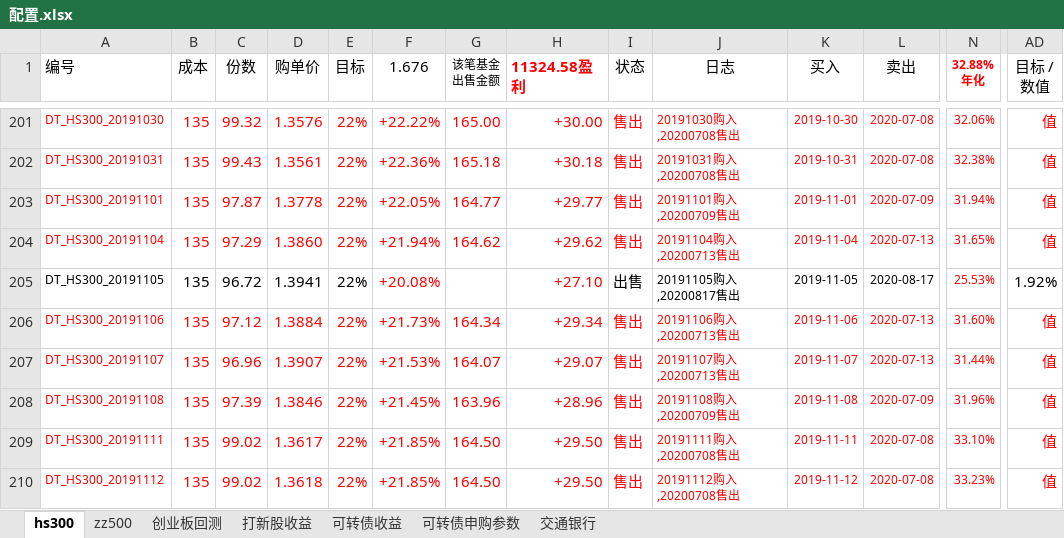
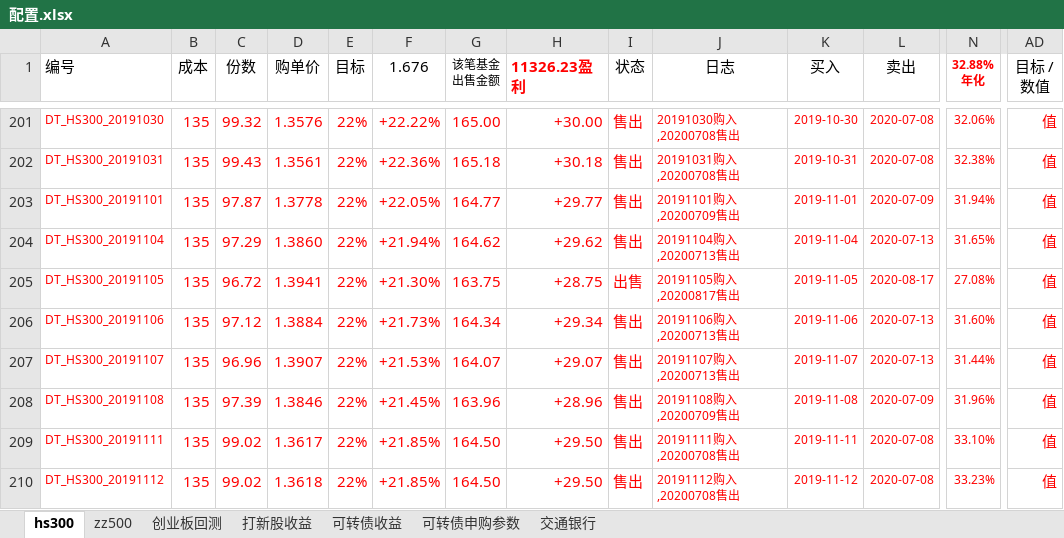
Before and after one commit to husky8/cccode, an Excel workbook: invest/配置.xlsx, sheet hs300, drawn as a sheet; only a part is shown, gaps mark what is left out; values as stored, in another font and other column widths than the file's, no borders; charts and pictures and conditional formats not drawn; the diff covers the shown part only; the diff names each change by its address in the sheet, - before the commit and + after, or states it on an @@ line.

```diff
--- a/invest/配置.xlsx (sheet hs300)
+++ b/invest/配置.xlsx (sheet hs300)
-H1: 11324.58盈利
+H1: 11326.23盈利
-A205:E205 text colour: black
+A205:E205 text colour: #FF0000
-F205 (1.676): +20.08%
+F205 (1.676): +21.30%
-G205 (该笔基金 出售金额): (empty)
+G205 (该笔基金 出售金额): 163.75
-H205 (11326.23盈利): +27.10
+H205 (11326.23盈利): +28.75
-I205:L205 text colour: black
+I205:L205 text colour: #FF0000
-N205 (32.88% 年化): 25.53%
+N205 (32.88% 年化): 27.08%
-AD205 text colour: black
+AD205 text colour: #FF0000
-AD205 (目标 / 数值): 1.92%
+AD205 (目标 / 数值): 值
```
Also changed, not shown: cell formats elsewhere in this sheet, formulas that keep their value.
